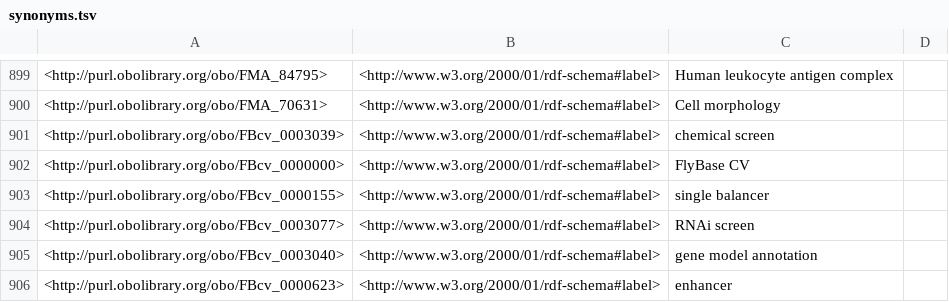
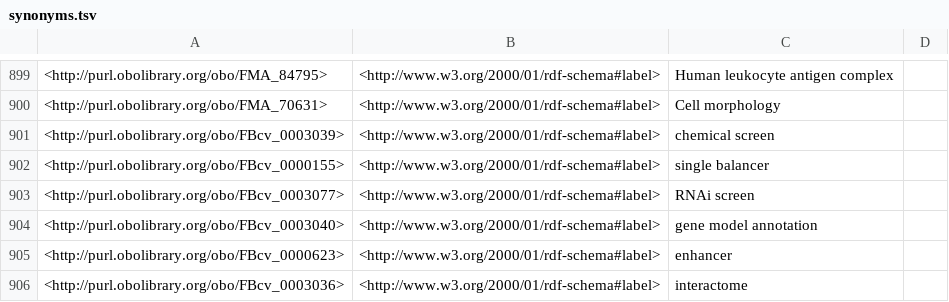
Before and after one commit to FAIRsharing/domain-ontology, a TSV file: src/ontology/reports/synonyms.tsv, drawn as a sheet; only a part is shown, gaps mark what is left out; the shorter side is filled out with more unchanged rows.

```diff
--- a/src/ontology/reports/synonyms.tsv
+++ b/src/ontology/reports/synonyms.tsv
@@ -901,3 +901,2 @@
 <http://purl.obolibrary.org/obo/FBcv_0003039>	<http://www.w3.org/2000/01/rdf-schema#label>	"chemical screen"	
-<http://purl.obolibrary.org/obo/FBcv_0000000>	<http://www.w3.org/2000/01/rdf-schema#label>	"FlyBase CV"	
 <http://purl.obolibrary.org/obo/FBcv_0000155>	<http://www.w3.org/2000/01/rdf-schema#label>	"single balancer"	
```
Also changed, not shown: src/ontology/reports/basic-report.tsv, src/ontology/reports/class-count-by-prefix.tsv, 21 other files.
